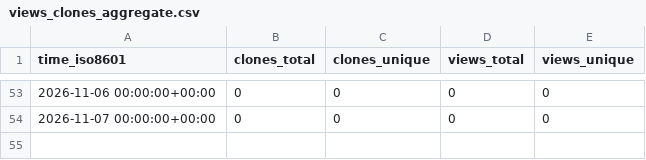
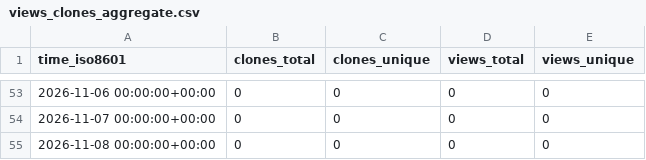
Before and after one commit to alissach/github-repo-stats-data, a CSV file: alissach/job-scraper-to-airtable/ghrs-data/views_clones_aggregate.csv, drawn as a sheet; only a part is shown, gaps mark what is left out; the diff names each change by its address in the sheet, - before the commit and + after, or states it on an @@ line.

```diff
--- a/alissach/job-scraper-to-airtable/ghrs-data/views_clones_aggregate.csv
+++ b/alissach/job-scraper-to-airtable/ghrs-data/views_clones_aggregate.csv
+row 55: 2026-11-08 00:00:00+00:00 | 0 | 0 | 0 | 0
```
Also changed, not shown: 1 other file.
